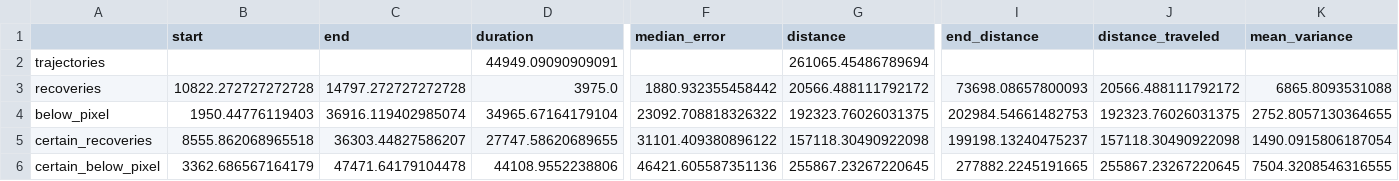
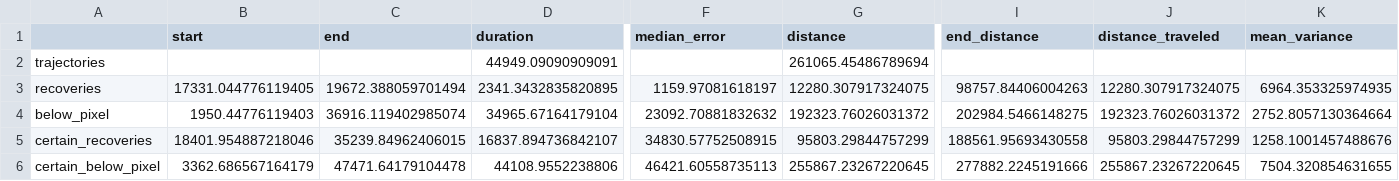
Before and after one commit to jbrodovsky/geophysical_nav, a CSV file: scripts/mag_pf_results/delocalized/summary.csv, drawn as a sheet; only a part is shown, gaps mark what is left out; the diff covers the shown part only; the diff names each change by its address in the sheet, - before the commit and + after, or states it on an @@ line.

```diff
--- a/scripts/mag_pf_results/delocalized/summary.csv
+++ b/scripts/mag_pf_results/delocalized/summary.csv
-B3 (start): 10822.272727272728
+B3 (start): 17331.044776119405
-C3 (end): 14797.272727272728
+C3 (end): 19672.388059701494
-D3 (duration): 3975.0
+D3 (duration): 2341.3432835820895
-F3 (median_error): 1880.932355458442
+F3 (median_error): 1159.97081618197
-G3 (distance): 20566.488111792172
+G3 (distance): 12280.307917324075
-I3 (end_distance): 73698.08657800093
+I3 (end_distance): 98757.84406004263
-J3 (distance_traveled): 20566.488111792172
+J3 (distance_traveled): 12280.307917324075
-K3 (mean_variance): 6865.8093531088
+K3 (mean_variance): 6964.353325974935
-F4 (median_error): 23092.708818326322
+F4 (median_error): 23092.70881832632
-G4 (distance): 192323.76026031375
+G4 (distance): 192323.76026031372
-I4 (end_distance): 202984.54661482753
+I4 (end_distance): 202984.5466148275
-J4 (distance_traveled): 192323.76026031375
+J4 (distance_traveled): 192323.76026031372
-K4 (mean_variance): 2752.8057130364655
+K4 (mean_variance): 2752.8057130364664
-B5 (start): 8555.862068965518
+B5 (start): 18401.954887218046
-C5 (end): 36303.44827586207
+C5 (end): 35239.84962406015
-D5 (duration): 27747.58620689655
+D5 (duration): 16837.894736842107
-F5 (median_error): 31101.409380896122
+F5 (median_error): 34830.57752508915
-G5 (distance): 157118.30490922098
+G5 (distance): 95803.29844757299
-I5 (end_distance): 199198.13240475237
+I5 (end_distance): 188561.95693430558
-J5 (distance_traveled): 157118.30490922098
+J5 (distance_traveled): 95803.29844757299
-K5 (mean_variance): 1490.0915806187054
+K5 (mean_variance): 1258.1001457488676
-F6 (median_error): 46421.605587351136
+F6 (median_error): 46421.60558735113
-I6 (end_distance): 277882.2245191665
+I6 (end_distance): 277882.2245191666
-K6 (mean_variance): 7504.3208546316555
+K6 (mean_variance): 7504.320854631655
```
Also changed, not shown: 6 edited cells elsewhere in this file, scripts/grav_pf_results/delocalized/below_pixel.csv, scripts/grav_pf_results/delocalized/recoveries.csv, 19 other files.
